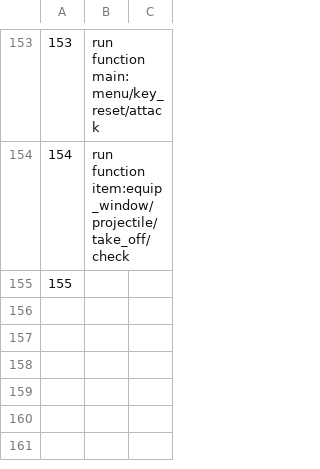
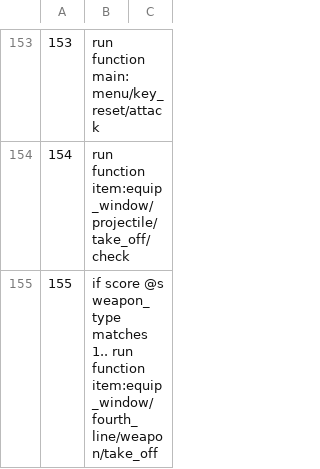
Before and after one commit to MaugouMio/MapleCraft, a CSV file: commands.csv, drawn as a sheet; only a part is shown, gaps mark what is left out.

```diff
--- a/commands.csv
+++ b/commands.csv
@@ -154,2 +154,2 @@
 154,run function item:equip_window/projectile/take_off/check
-155,
+155,if score @s weapon_type matches 1.. run function item:equip_window/fourth_line/weapon/take_off
```
Also changed, not shown: 1 other file.
